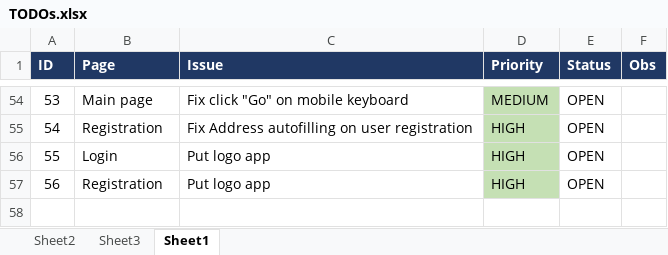
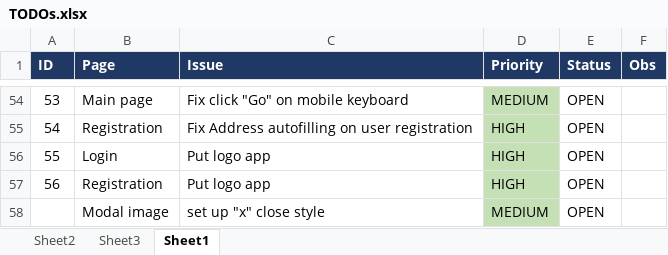
Before and after one commit to elainegui/incident-api, an Excel workbook: src/main/resources/TODOs.xlsx, sheet Sheet1, drawn as a sheet; only a part is shown, gaps mark what is left out; values as stored, in another font and other column widths than the file's, no borders; conditional formats not drawn; the diff names each change by its address in the sheet, - before the commit and + after, or states it on an @@ line.

```diff
--- a/src/main/resources/TODOs.xlsx (sheet Sheet1)
+++ b/src/main/resources/TODOs.xlsx (sheet Sheet1)
+row 58:  | Modal image | set up "x" close style | MEDIUM | OPEN
```
Also changed, not shown: 2 other files.
